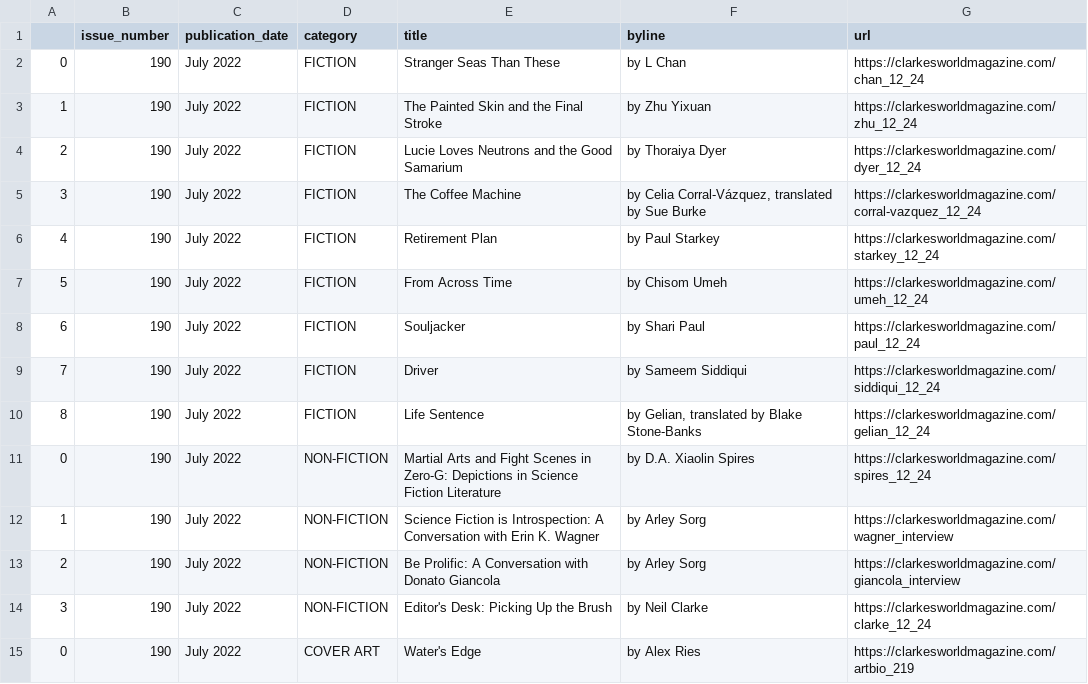
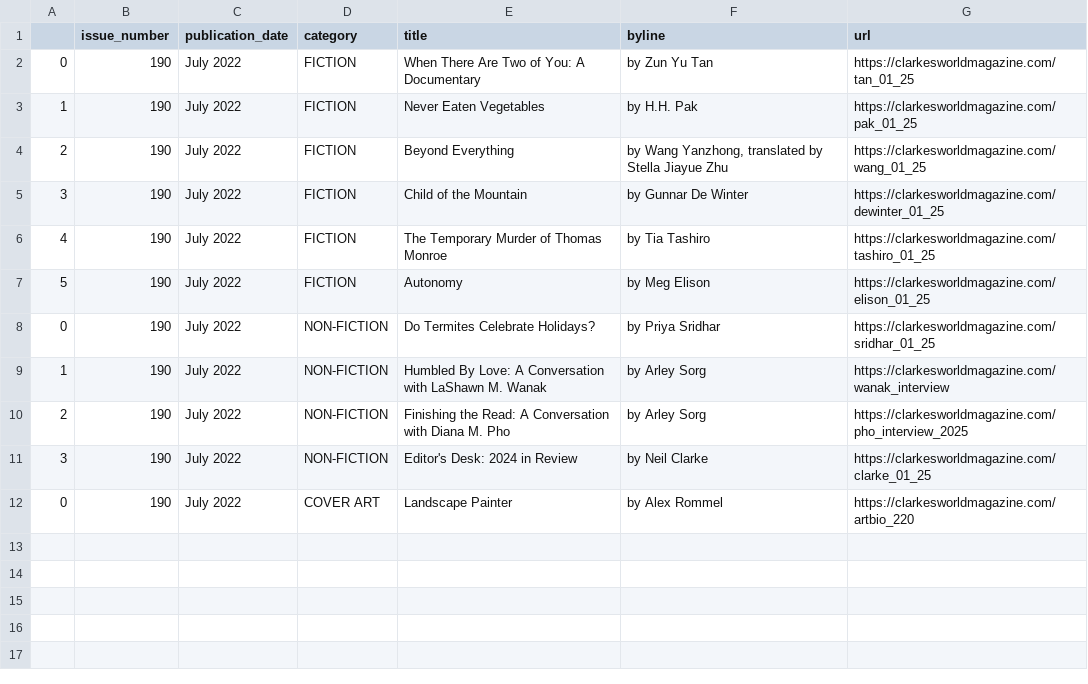
Before and after one commit to luyi-eve/autoscraper-clarkesworld-mag, a CSV file: clarkesworld.csv, drawn as a sheet.

```diff
--- a/clarkesworld.csv
+++ b/clarkesworld.csv
@@ -1,15 +1,12 @@
 ,issue_number,publication_date,category,title,byline,url
-0,190,July 2022,FICTION,Stranger Seas Than These,by L Chan,https://clarkesworldmagazine.com/chan_12_24
-1,190,July 2022,FICTION,The Painted Skin and the Final Stroke,by Zhu Yixuan,https://clarkesworldmagazine.com/zhu_12_24
-2,190,July 2022,FICTION,Lucie Loves Neutrons and the Good Samarium,by Thoraiya Dyer,https://clarkesworldmagazine.com/dyer_12_24
-3,190,July 2022,FICTION,The Coffee Machine,"by Celia Corral-Vázquez, translated by Sue Burke",https://clarkesworldmagazine.com/corral-vazquez_12_24
-4,190,July 2022,FICTION,Retirement Plan,by Paul Starkey,https://clarkesworldmagazine.com/starkey_12_24
-5,190,July 2022,FICTION,From Across Time,by Chisom Umeh,https://clarkesworldmagazine.com/umeh_12_24
-6,190,July 2022,FICTION,Souljacker,by Shari Paul,https://clarkesworldmagazine.com/paul_12_24
-7,190,July 2022,FICTION,Driver,by Sameem Siddiqui,https://clarkesworldmagazine.com/siddiqui_12_24
-8,190,July 2022,FICTION,Life Sentence,"by Gelian, translated by Blake Stone-Banks",https://clarkesworldmagazine.com/gelian_12_24
-0,190,July 2022,NON-FICTION,Martial Arts and Fight Scenes in Zero-G: Depictions in Science Fiction Literature,by D.A. Xiaolin Spires,https://clarkesworldmagazine.com/spires_12_24
-1,190,July 2022,NON-FICTION,Science Fiction is Introspection: A Conversation with Erin K. Wagner,by Arley Sorg,https://clarkesworldmagazine.com/wagner_interview
-2,190,July 2022,NON-FICTION,Be Prolific: A Conversation with Donato Giancola,by Arley Sorg,https://clarkesworldmagazine.com/giancola_interview
-3,190,July 2022,NON-FICTION,Editor's Desk: Picking Up the Brush,by Neil Clarke,https://clarkesworldmagazine.com/clarke_12_24
-0,190,July 2022,COVER ART,Water's Edge,by Alex Ries,https://clarkesworldmagazine.com/artbio_219
+0,190,July 2022,FICTION,When There Are Two of You: A Documentary,by Zun Yu Tan,https://clarkesworldmagazine.com/tan_01_25
+1,190,July 2022,FICTION,Never Eaten Vegetables,by H.H. Pak,https://clarkesworldmagazine.com/pak_01_25
+2,190,July 2022,FICTION,Beyond Everything,"by Wang Yanzhong, translated by Stella Jiayue Zhu",https://clarkesworldmagazine.com/wang_01_25
+3,190,July 2022,FICTION,Child of the Mountain,by Gunnar De Winter,https://clarkesworldmagazine.com/dewinter_01_25
+4,190,July 2022,FICTION,The Temporary Murder of Thomas Monroe,by Tia Tashiro,https://clarkesworldmagazine.com/tashiro_01_25
+5,190,July 2022,FICTION,Autonomy,by Meg Elison,https://clarkesworldmagazine.com/elison_01_25
+0,190,July 2022,NON-FICTION,Do Termites Celebrate Holidays?,by Priya Sridhar,https://clarkesworldmagazine.com/sridhar_01_25
+1,190,July 2022,NON-FICTION,Humbled By Love: A Conversation with LaShawn M. Wanak,by Arley Sorg,https://clarkesworldmagazine.com/wanak_interview
+2,190,July 2022,NON-FICTION,Finishing the Read: A Conversation with Diana M. Pho,by Arley Sorg,https://clarkesworldmagazine.com/pho_interview_2025
+3,190,July 2022,NON-FICTION,Editor's Desk: 2024 in Review,by Neil Clarke,https://clarkesworldmagazine.com/clarke_01_25
+0,190,July 2022,COVER ART,Landscape Painter,by Alex Rommel,https://clarkesworldmagazine.com/artbio_220
```
